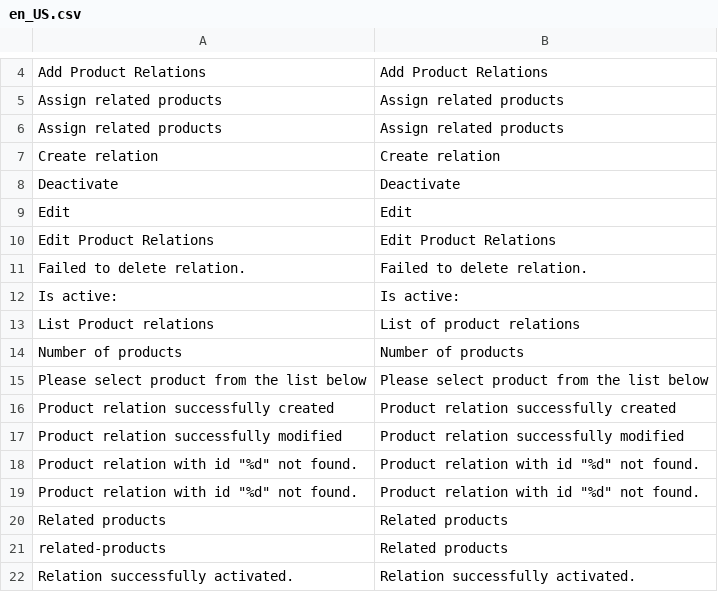
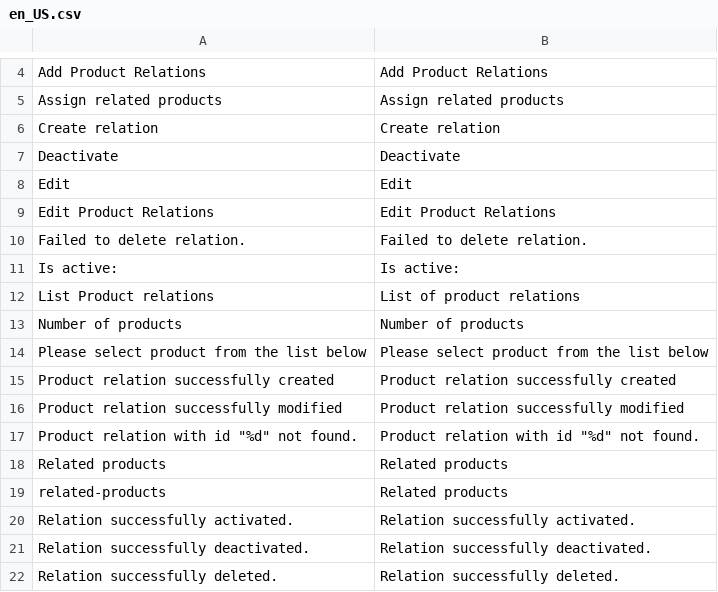
Before and after one commit to spryker/product-relation, a CSV file: data/translation/Zed/en_US.csv, drawn as a sheet; only a part is shown, gaps mark what is left out; the shorter side is filled out with more unchanged rows; the diff names each change by its address in the sheet, - before the commit and + after, or states it on an @@ line.

```diff
--- a/data/translation/Zed/en_US.csv
+++ b/data/translation/Zed/en_US.csv
-row 6: Assign related products | Assign related products
-row 18: Product relation with id "%d" not found. | Product relation with id "%d" not found.
```
Also changed, not shown: data/translation/Zed/de_DE.csv.
